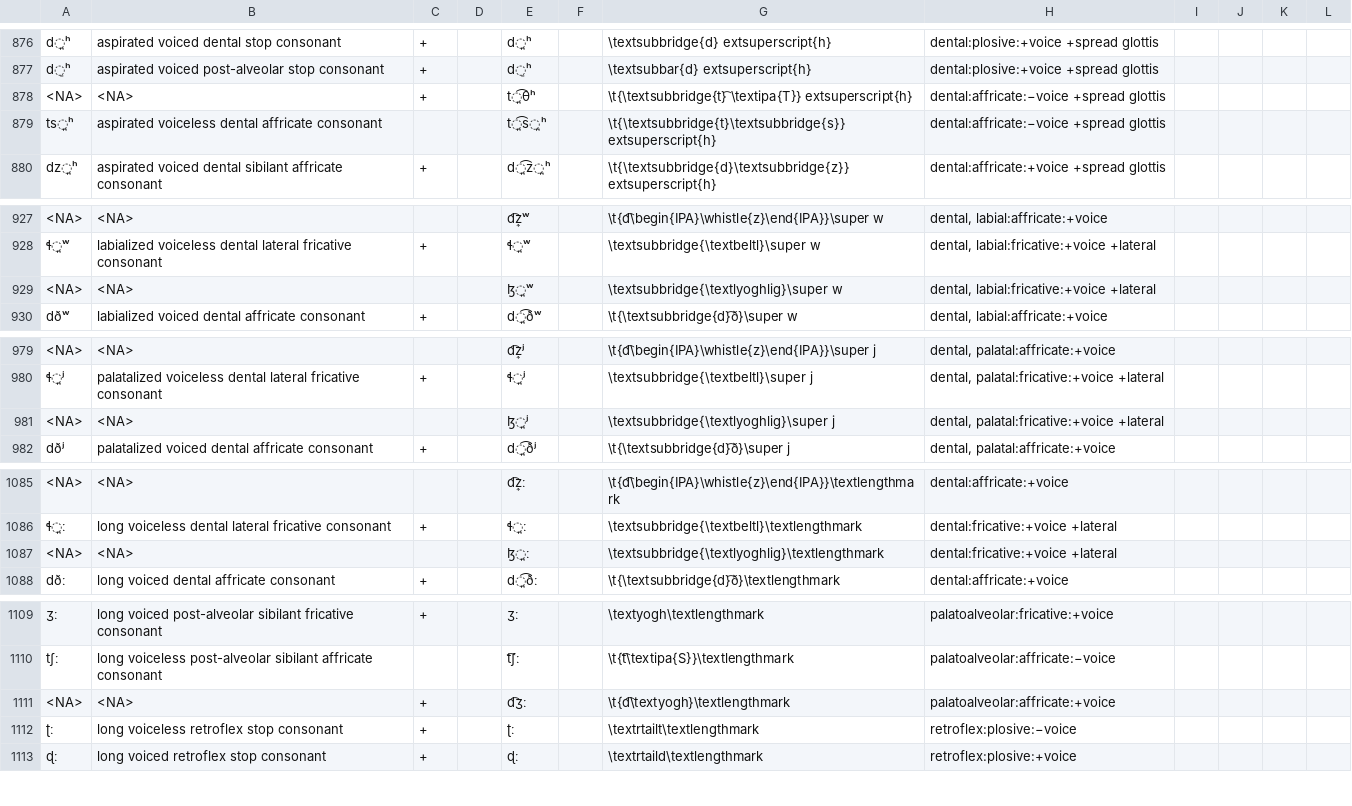
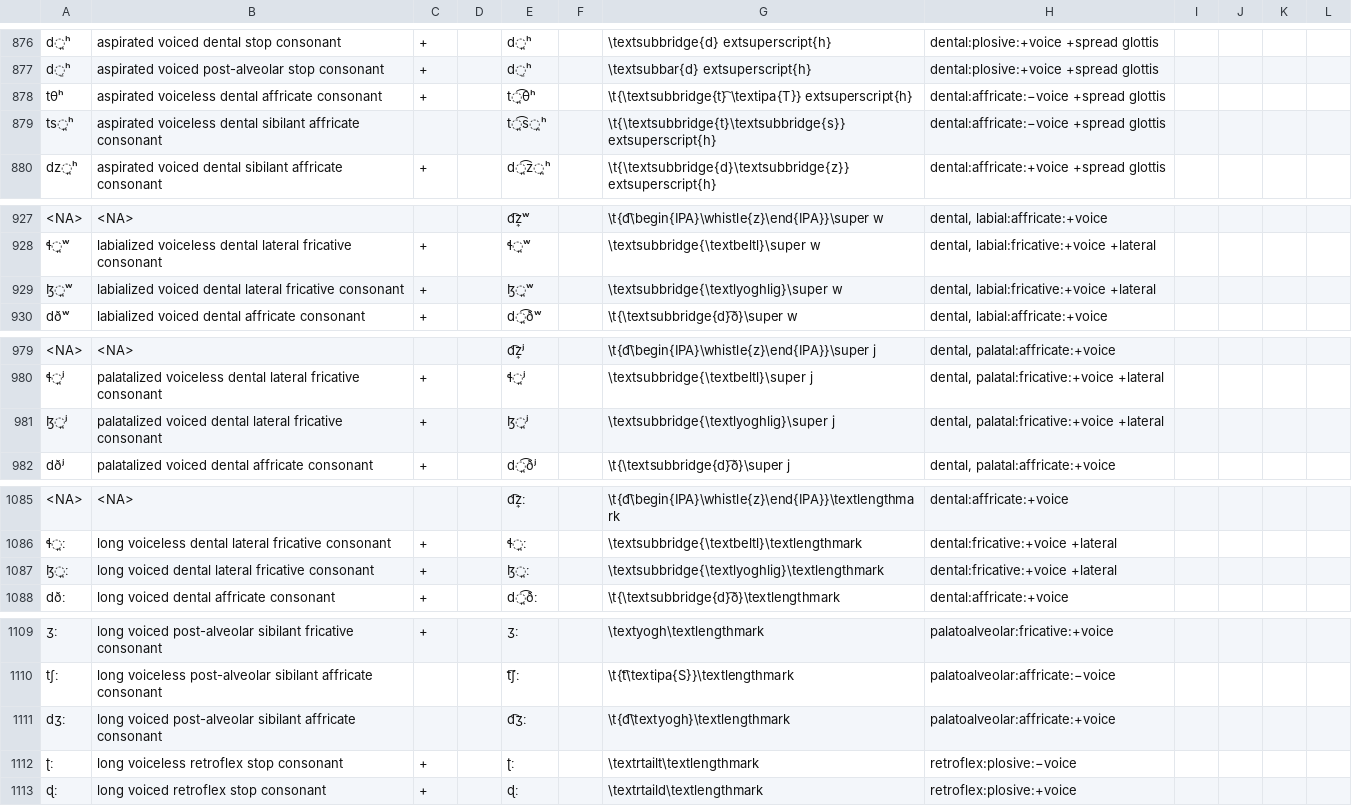
Before and after one commit to cldf-clts/clts, a TSV file: pkg/transcriptiondata/nidaba.tsv, drawn as a sheet; only a part is shown, gaps mark what is left out; the diff covers the shown part only; the diff names each change by its address in the sheet, - before the commit and + after, or states it on an @@ line.

```diff
--- a/pkg/transcriptiondata/nidaba.tsv
+++ b/pkg/transcriptiondata/nidaba.tsv
-A878: <NA>
+A878: tθʰ
-B878: <NA>
+B878: aspirated voiceless dental affricate consonant
-B879: …voiceless dental affricate consonant
+B879: …voiceless dental sibilant affricate consonant
-A929: <NA>
+A929: ɮ̪ʷ
-B929: <NA>
+B929: labialized voiced dental lateral fricative consonant
-C929: (empty)
+C929: +
-A981: <NA>
+A981: ɮ̪ʲ
-B981: <NA>
+B981: palatalized voiced dental lateral fricative consonant
-C981: (empty)
+C981: +
-A1087: <NA>
+A1087: ɮ̪ː
-B1087: <NA>
+B1087: long voiced dental lateral fricative consonant
-C1087: (empty)
+C1087: +
-A1111: <NA>
+A1111: dʒː
-B1111: <NA>
+B1111: long voiced post-alveolar sibilant affricate consonant
-C1111: +
+C1111: (empty)
```
Also changed, not shown: 10 edited cells elsewhere in this file, pkg/soundclasses/lingpy.tsv, pkg/transcriptiondata/eurasian.tsv, 17 other files.
